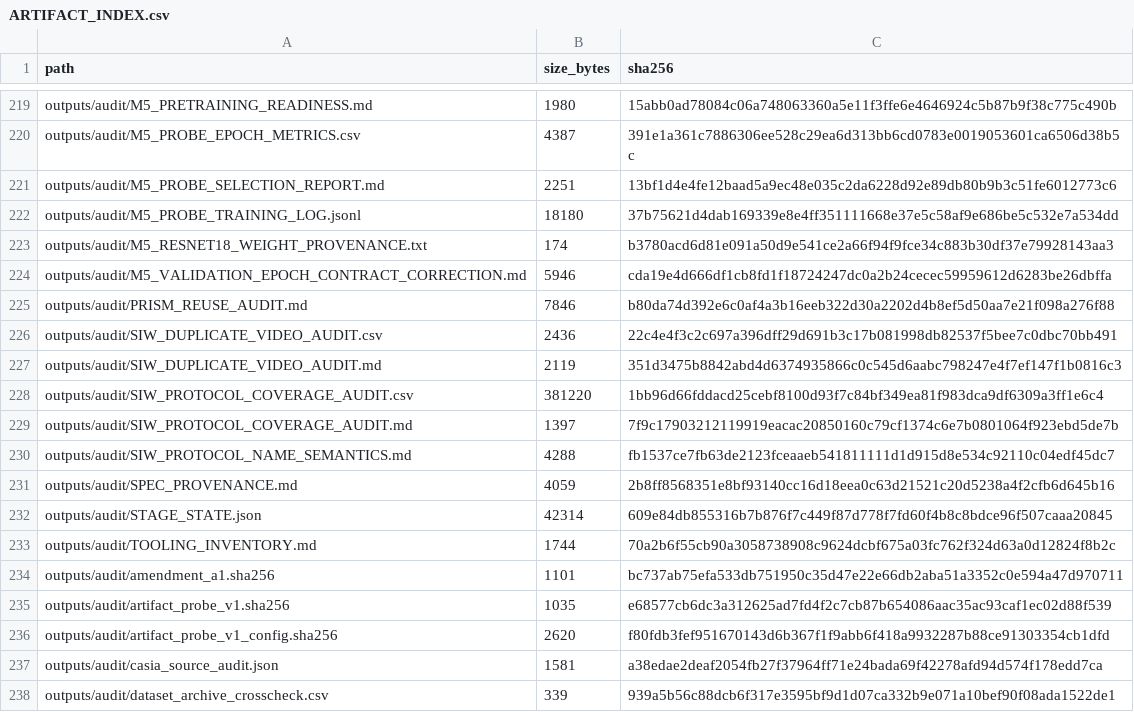
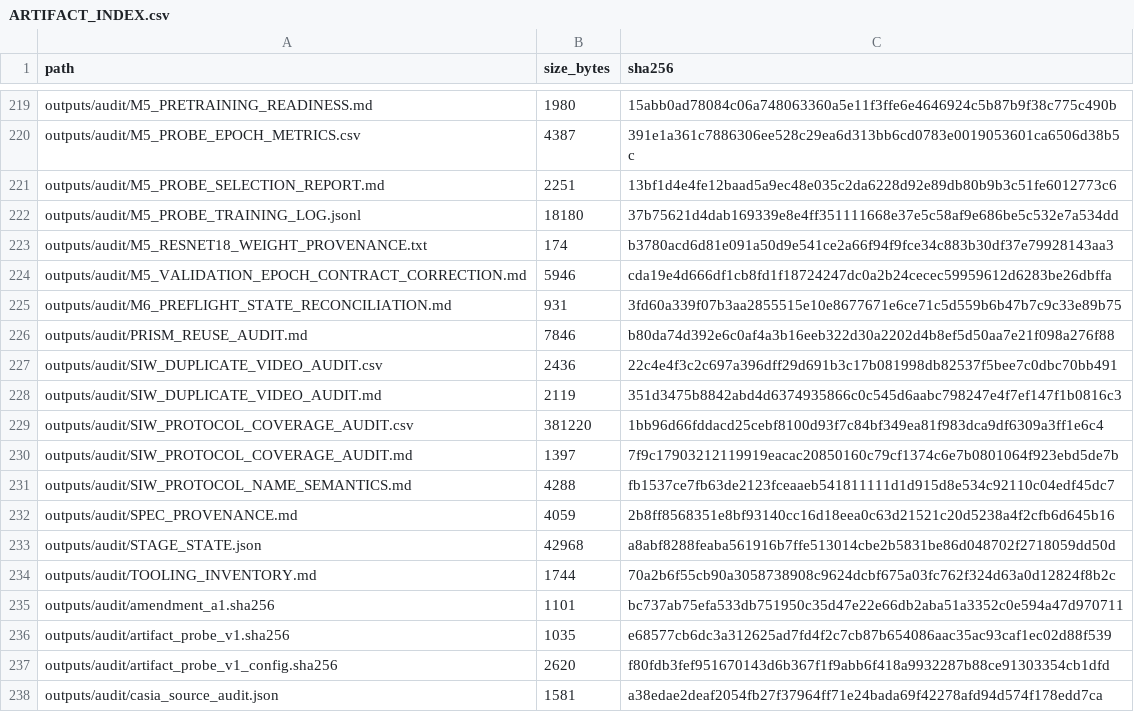
Before and after one commit to COngtuthien/GPAT_TransferBench, a CSV file: outputs/audit/ARTIFACT_INDEX.csv, drawn as a sheet; only a part is shown, gaps mark what is left out; the shorter side is filled out with more unchanged rows.

Commit message:
M6: reconcile milestone state before baseline preflight

```diff
--- a/outputs/audit/ARTIFACT_INDEX.csv
+++ b/outputs/audit/ARTIFACT_INDEX.csv
@@ -224,2 +224,3 @@ outputs/audit/M5_RESNET18_WEIGHT_PROVENANCE.txt,174,b3780acd6d81e091a50d9e541ce2
 outputs/audit/M5_VALIDATION_EPOCH_CONTRACT_CORRECTION.md,5946,cda19e4d666df1cb8fd1f18724247dc0a2b24cecec59959612d6283be26dbffa
+outputs/audit/M6_PREFLIGHT_STATE_RECONCILIATION.md,931,3fd60a339f07b3aa2855515e10e8677671e6ce71c5d559b6b47b7c9c33e89b75
 outputs/audit/PRISM_REUSE_AUDIT.md,7846,b80da74d392e6c0af4a3b16eeb322d30a2202d4b8ef5d50aa7e21f098a276f88
@@ -231,3 +232,3 @@ outputs/audit/SIW_PROTOCOL_NAME_SEMANTICS.md,4288,fb1537ce7fb63de2123fceaaeb5418
 outputs/audit/SPEC_PROVENANCE.md,4059,2b8ff8568351e8bf93140cc16d18eea0c63d21521c20d5238a4f2cfb6d645b16
-outputs/audit/STAGE_STATE.json,42314,609e84db855316b7b876f7c449f87d778f7fd60f4b8c8bdce96f507caaa20845
+outputs/audit/STAGE_STATE.json,42968,a8abf8288feaba561916b7ffe513014cbe2b5831be86d048702f2718059dd50d
 outputs/audit/TOOLING_INVENTORY.md,1744,70a2b6f55cb90a3058738908c9624dcbf675a03fc762f324d63a0d12824f8b2c
```
Also changed, not shown: 3 other files.
